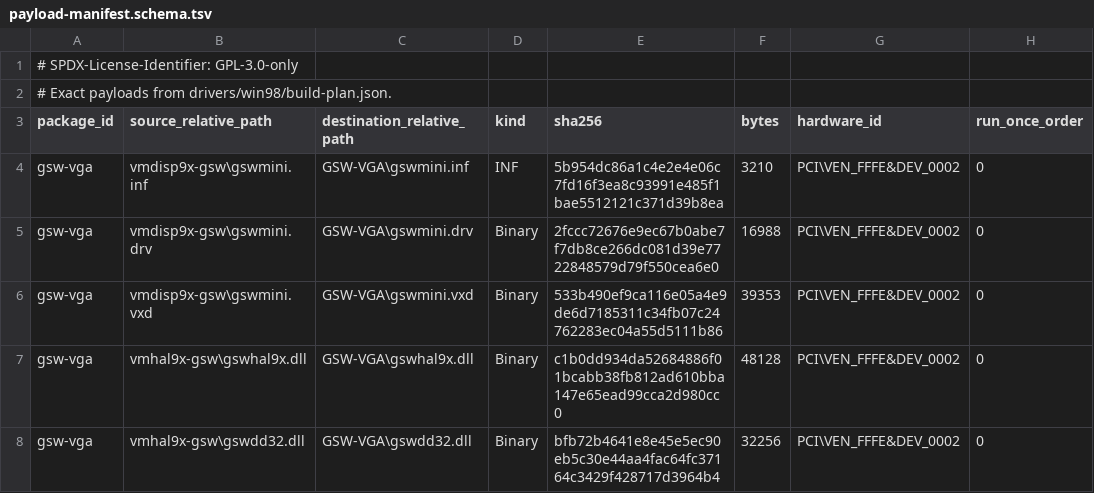
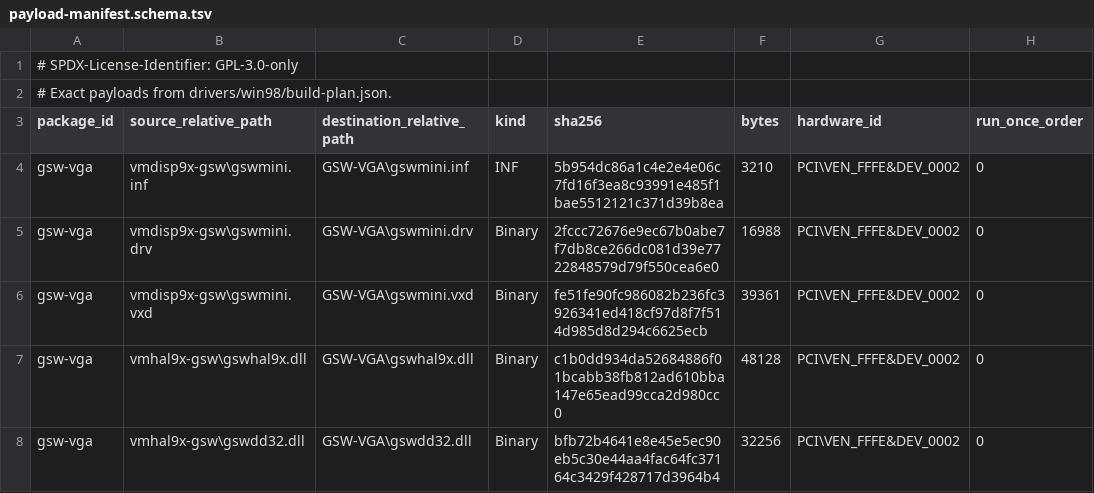
Before and after one commit to Retvrn99/RETVRN99, a TSV file: drivers/win98/payload-manifest.schema.tsv, drawn as a sheet.

Commit message:
Let Windows own text-mode restore reach the BIOS at shutdown
The display driver hooks INT 10h and swallows every mode set except 13h
while Windows holds the high-resolution display. Windows tears its own
display down by restoring text mode 3 through that same interrupt, so the
restore only survives because the driver-disable notification happens to
clear the high-resolution flag first. Nothing orders those two, and when
the restore loses the race it is discarded in silence.

Let mode 3 through when the caller is the system VM. Windows own restore
is then unconditional, a DOS box asking for the same mode is still
swallowed, and the flag is left alone: only mode 13h hands the display
over.

Upstream guards this hook with the opposite test, admitting calls from
other virtual machines and leaving its own alone, because its purpose
there is stopping a DOS box reprogramming the display Windows owns.
Adopting that test wholesale would have stopped inspecting system-VM
calls entirely, which is where the configuration manager probes come
from, while leaving DOS boxes exactly as they were. The narrow escape
gets the shutdown fix without giving that up.

One consequence to know: a mode 3 request from the system VM now always
reaches the BIOS, so if the configuration manager ever probes that mode
specifically it will drop the display to text where it previously would
not.

The lifecycle suite asserted the old guard text and could not see the
escape at all, so it would have passed while describing something that
no longer shipped. It now pins both, and the escape assertion admits no
statement between the condition and the return, so adding a flag clear
there fails it.

The VxD identity moves to 39,361 bytes. The prior-only set deliberately
does not move: the identity it displaces was published but never staged
into an image, so the set that actually exists in the field is still the
one before it.

```diff
--- a/drivers/win98/payload-manifest.schema.tsv
+++ b/drivers/win98/payload-manifest.schema.tsv
@@ -5,3 +5,3 @@ gsw-vga	vmdisp9x-gsw\gswmini.inf	GSW-VGA\gswmini.inf	INF	5b954dc86a1c4e2e4e06c7f
 gsw-vga	vmdisp9x-gsw\gswmini.drv	GSW-VGA\gswmini.drv	Binary	2fccc72676e9ec67b0abe7f7db8ce266dc081d39e7722848579d79f550cea6e0	16988	PCI\VEN_FFFE&DEV_0002	0
-gsw-vga	vmdisp9x-gsw\gswmini.vxd	GSW-VGA\gswmini.vxd	Binary	533b490ef9ca116e05a4e9de6d7185311c34fb07c24762283ec04a55d5111b86	39353	PCI\VEN_FFFE&DEV_0002	0
+gsw-vga	vmdisp9x-gsw\gswmini.vxd	GSW-VGA\gswmini.vxd	Binary	fe51fe90fc986082b236fc3926341ed418cf97d8f7f514d985d8d294c6625ecb	39361	PCI\VEN_FFFE&DEV_0002	0
 gsw-vga	vmhal9x-gsw\gswhal9x.dll	GSW-VGA\gswhal9x.dll	Binary	c1b0dd934da52684886f01bcabb38fb812ad610bba147e65ead99cca2d980cc0	48128	PCI\VEN_FFFE&DEV_0002	0
```
Also changed, not shown: 8 other files.
